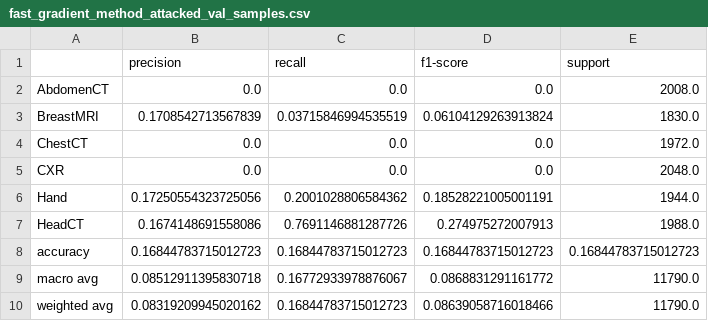
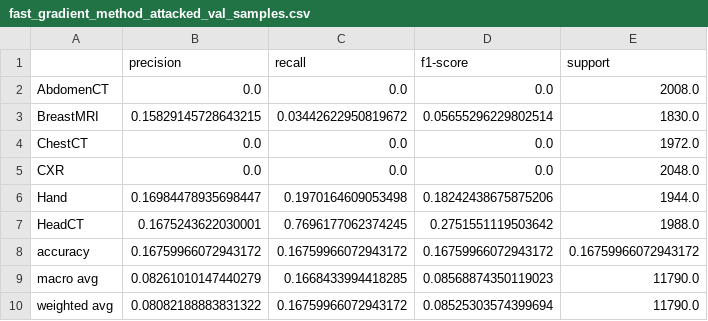
Before and after one commit to dianamagalhaes/Master_Thesis, a CSV file: models/Demo/LOGS/Results/fast_gradient_method_attacked_val_samples.csv, drawn as a sheet.

```diff
--- a/models/Demo/LOGS/Results/fast_gradient_method_attacked_val_samples.csv
+++ b/models/Demo/LOGS/Results/fast_gradient_method_attacked_val_samples.csv
@@ -2,9 +2,9 @@
 AbdomenCT,0.0,0.0,0.0,2008.0
-BreastMRI,0.1708542713567839,0.03715846994535519,0.06104129263913824,1830.0
+BreastMRI,0.15829145728643215,0.03442622950819672,0.05655296229802514,1830.0
 ChestCT,0.0,0.0,0.0,1972.0
 CXR,0.0,0.0,0.0,2048.0
-Hand,0.17250554323725056,0.2001028806584362,0.18528221005001191,1944.0
-HeadCT,0.1674148691558086,0.7691146881287726,0.274975272007913,1988.0
-accuracy,0.16844783715012723,0.16844783715012723,0.16844783715012723,0.16844783715012723
-macro avg,0.08512911395830718,0.16772933978876067,0.0868831291161772,11790.0
-weighted avg,0.08319209945020162,0.16844783715012723,0.08639058716018466,11790.0
+Hand,0.16984478935698447,0.1970164609053498,0.18242438675875206,1944.0
+HeadCT,0.1675243622030001,0.7696177062374245,0.2751551119503642,1988.0
+accuracy,0.16759966072943172,0.16759966072943172,0.16759966072943172,0.16759966072943172
+macro avg,0.08261010147440279,0.1668433994418285,0.08568874350119023,11790.0
+weighted avg,0.08082188883831322,0.16759966072943172,0.08525303574399694,11790.0
```
Also changed, not shown: models/Demo/LOGS/Results/fast_gradient_method_attacked_test_samples.csv.
